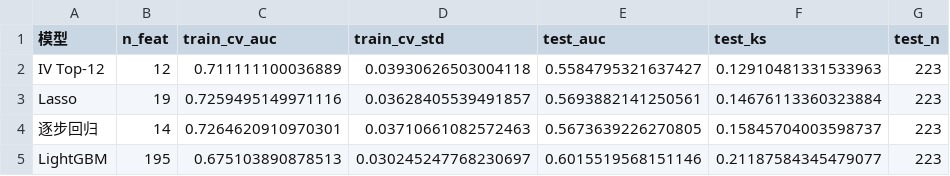
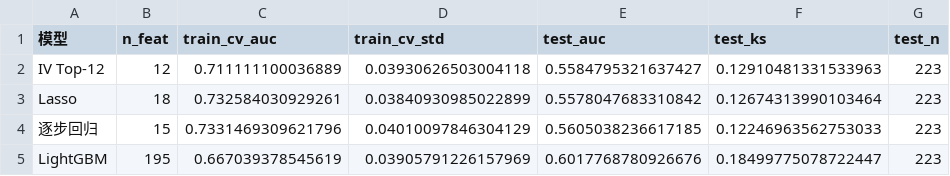
Before and after one commit to daiyipu/investment_valuation, a CSV file: price_maintenance_risk_analysis/ml_training/output/validation_partA_oot.csv, drawn as a sheet.

```diff
--- a/price_maintenance_risk_analysis/ml_training/output/validation_partA_oot.csv
+++ b/price_maintenance_risk_analysis/ml_training/output/validation_partA_oot.csv
@@ -2,4 +2,4 @@
 IV Top-12,12,0.711111100036889,0.03930626503004118,0.5584795321637427,0.12910481331533963,223
-Lasso,19,0.7259495149971116,0.03628405539491857,0.5693882141250561,0.14676113360323884,223
-逐步回归,14,0.7264620910970301,0.03710661082572463,0.5673639226270805,0.15845704003598737,223
-LightGBM,195,0.675103890878513,0.030245247768230697,0.6015519568151146,0.21187584345479077,223
+Lasso,18,0.732584030929261,0.03840930985022899,0.5578047683310842,0.12674313990103464,223
+逐步回归,15,0.7331469309621796,0.04010097846304129,0.5605038236617185,0.12246963562753033,223
+LightGBM,195,0.667039378545619,0.03905791226157969,0.6017768780926676,0.18499775078722447,223
```
Also changed, not shown: 6 other files.
